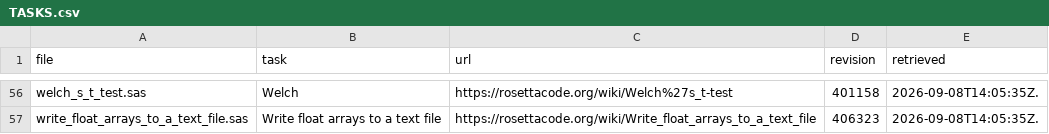
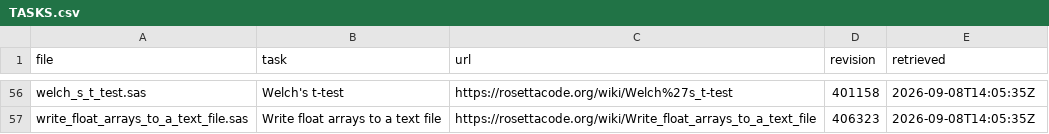
Before and after one commit to buntas-tofu/SASchi-Roku, a CSV file: TASKS.csv, drawn as a sheet; only a part is shown, gaps mark what is left out; the diff covers the shown part only; the diff names each change by its address in the sheet, - before the commit and + after, or states it on an @@ line.

```diff
--- a/TASKS.csv
+++ b/TASKS.csv
-B56 (task): Welch
+B56 (task): Welch's t-test
-E56:E57 (retrieved): 2026-09-08T14:05:35Z.
+E56:E57 (retrieved): 2026-09-08T14:05:35Z
```
Also changed, not shown: 55 edited cells elsewhere in this file, 3 other files.
